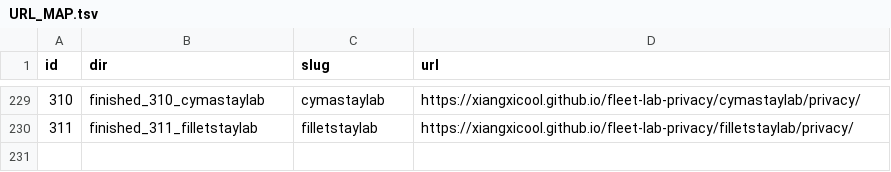
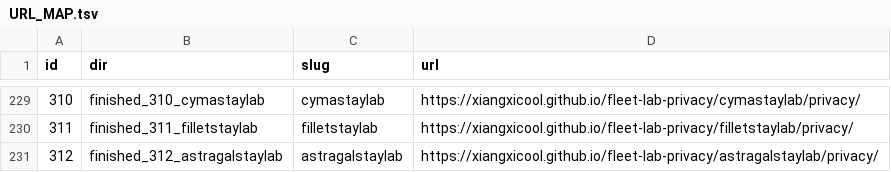
Before and after one commit to xiangxicool/fleet-lab-privacy, a TSV file: URL_MAP.tsv, drawn as a sheet; only a part is shown, gaps mark what is left out; the diff names each change by its address in the sheet, - before the commit and + after, or states it on an @@ line.

```diff
--- a/URL_MAP.tsv
+++ b/URL_MAP.tsv
+row 231: 312 | finished_312_astragalstaylab | astragalstaylab | https://xiangxicool.github.io/fleet-lab-privacy/astragalstaylab/privacy/
```
Also changed, not shown: 1 other file.
